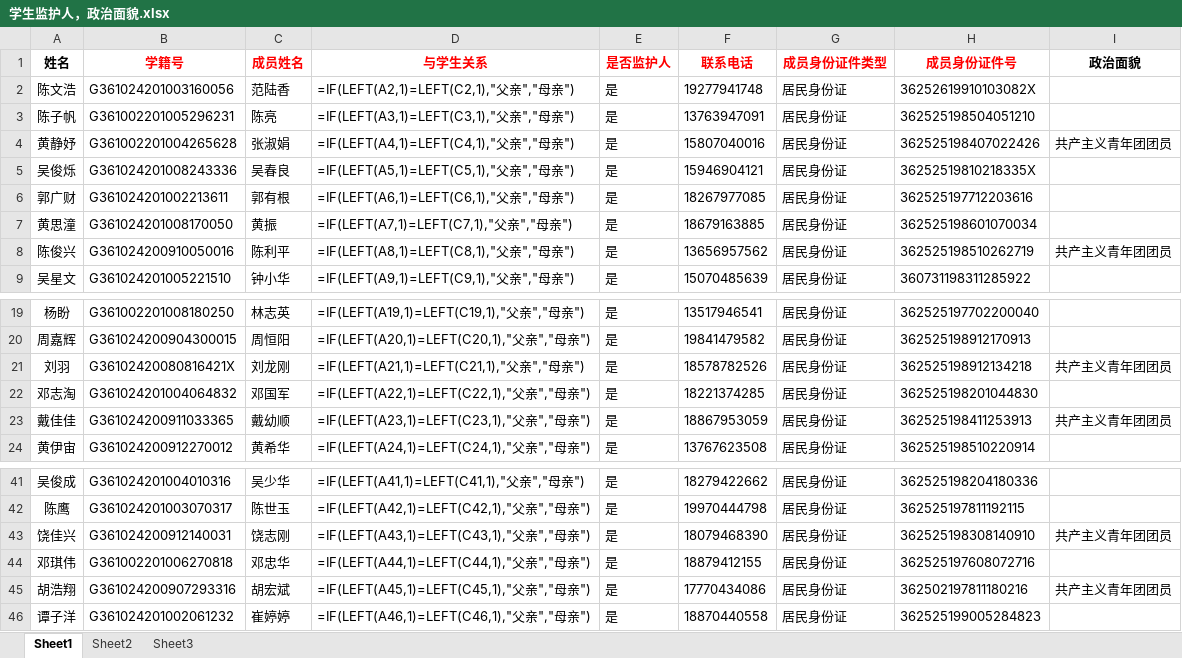
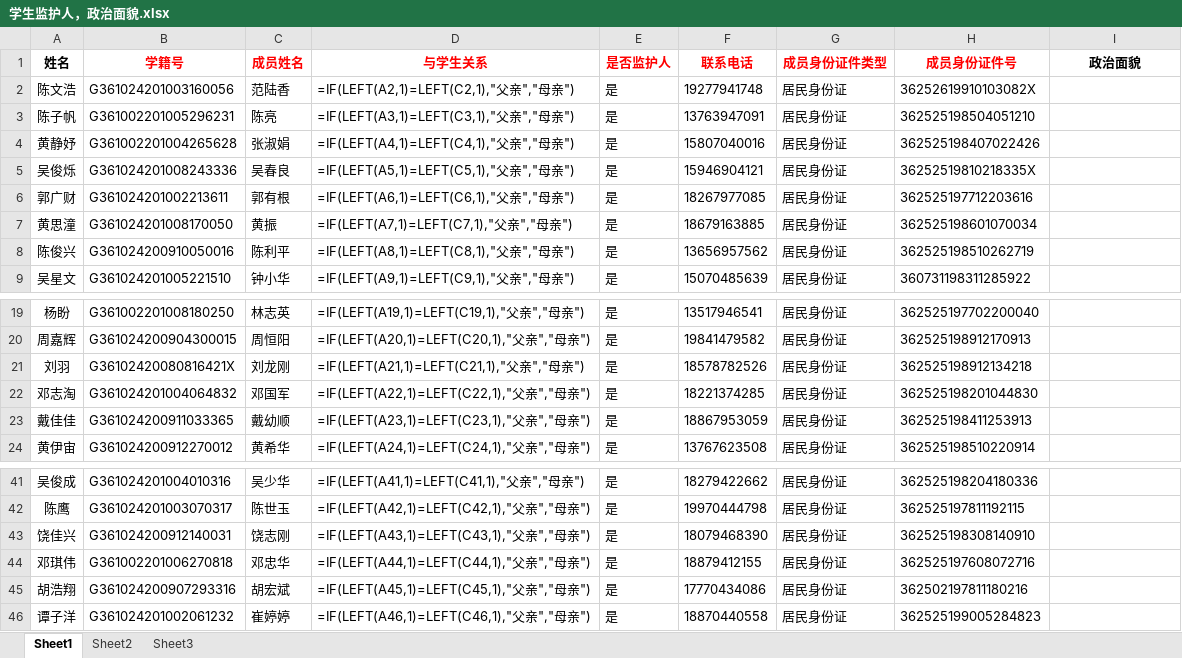
Before and after one commit to yl2279125027/learngit, an Excel workbook: 学生监护人，政治面貌.xlsx, sheet Sheet1, drawn as a sheet; only a part is shown, gaps mark what is left out; values as stored, in another font and other column widths than the file's, no borders; formulas without a stored value are shown as written; the diff names each change by its address in the sheet, - before the commit and + after, or states it on an @@ line.

```diff
--- a/学生监护人，政治面貌.xlsx (sheet Sheet1)
+++ b/学生监护人，政治面貌.xlsx (sheet Sheet1)
-I4 (政治面貌): 共产主义青年团团员
+I4 (政治面貌): (empty)
-I8 (政治面貌): 共产主义青年团团员
+I8 (政治面貌): (empty)
-I21 (政治面貌): 共产主义青年团团员
+I21 (政治面貌): (empty)
-I23 (政治面貌): 共产主义青年团团员
+I23 (政治面貌): (empty)
-I43 (政治面貌): 共产主义青年团团员
+I43 (政治面貌): (empty)
-I45 (政治面貌): 共产主义青年团团员
+I45 (政治面貌): (empty)
```
Also changed, not shown: 2 other files.
